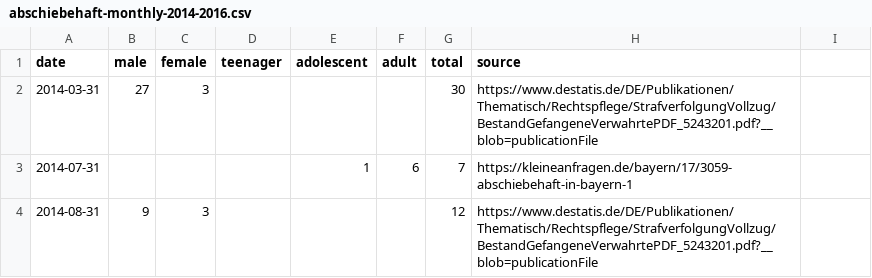
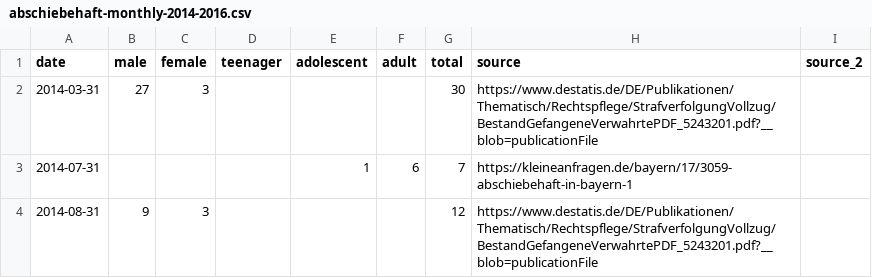
Before and after one commit to muc-fluechtlingsrat/abschiebehaft, a CSV file: raw/abschiebehaft-monthly-2014-2016.csv, drawn as a sheet; only a part is shown; the diff names each change by its address in the sheet, - before the commit and + after, or states it on an @@ line.

Commit message:
Added missing column header

```diff
--- a/raw/abschiebehaft-monthly-2014-2016.csv
+++ b/raw/abschiebehaft-monthly-2014-2016.csv
-I1: (empty)
+I1: source_2
```
